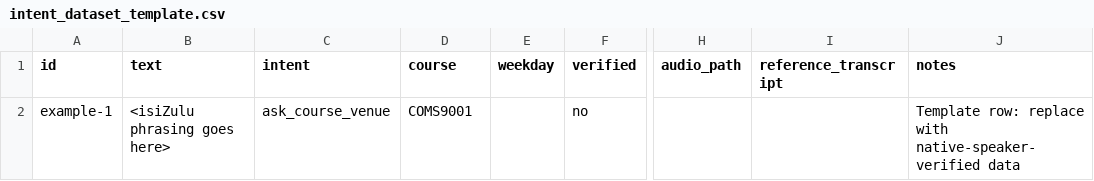
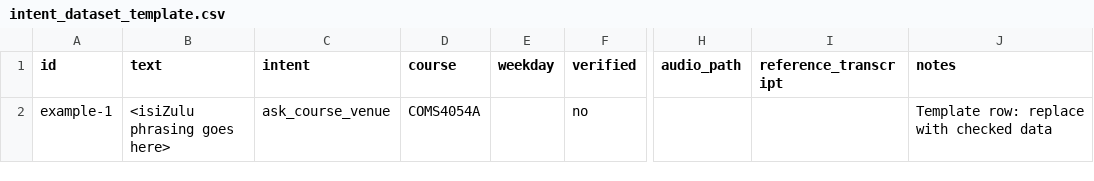
Before and after one commit to kvmnisi/PhilaniPepper, a CSV file: data/intent_dataset_template.csv, drawn as a sheet; only a part is shown, gaps mark what is left out; the diff names each change by its address in the sheet, - before the commit and + after, or states it on an @@ line.

```diff
--- a/data/intent_dataset_template.csv
+++ b/data/intent_dataset_template.csv
-D2 (course): COMS9001
+D2 (course): COMS4054A
-J2 (notes): …replace with native-speaker-verified data
+J2 (notes): …replace with checked data
```
Also changed, not shown: 10 other files.
